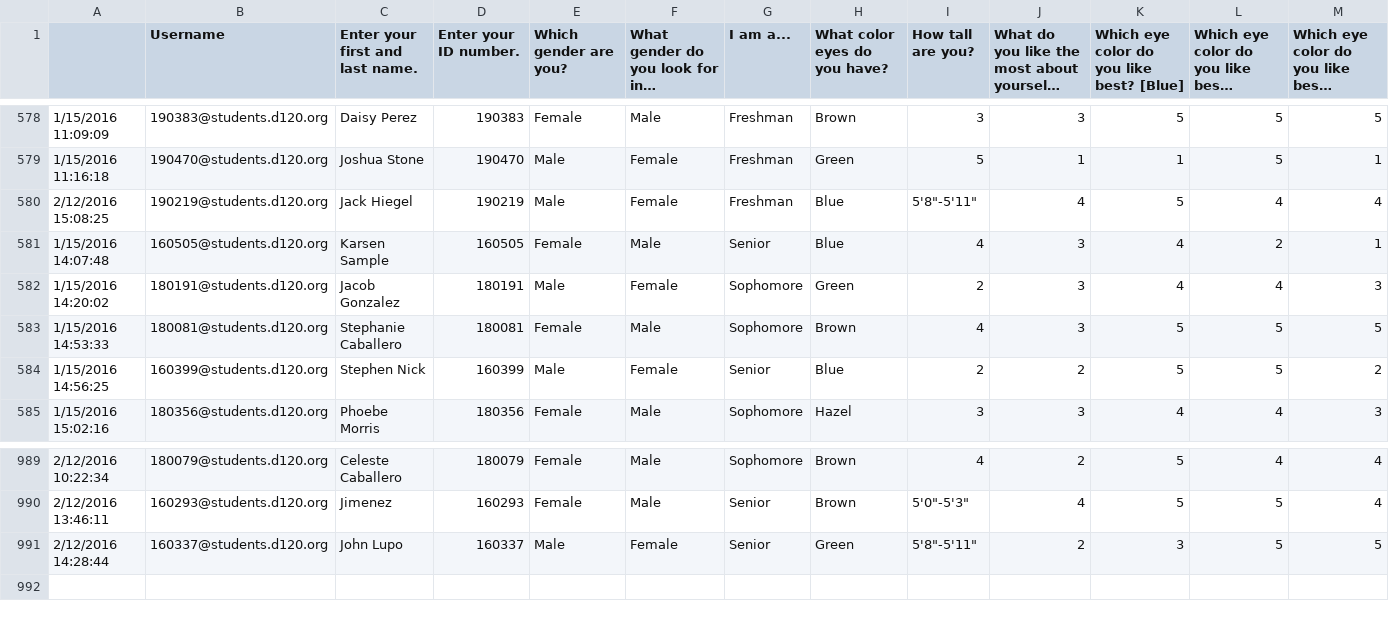
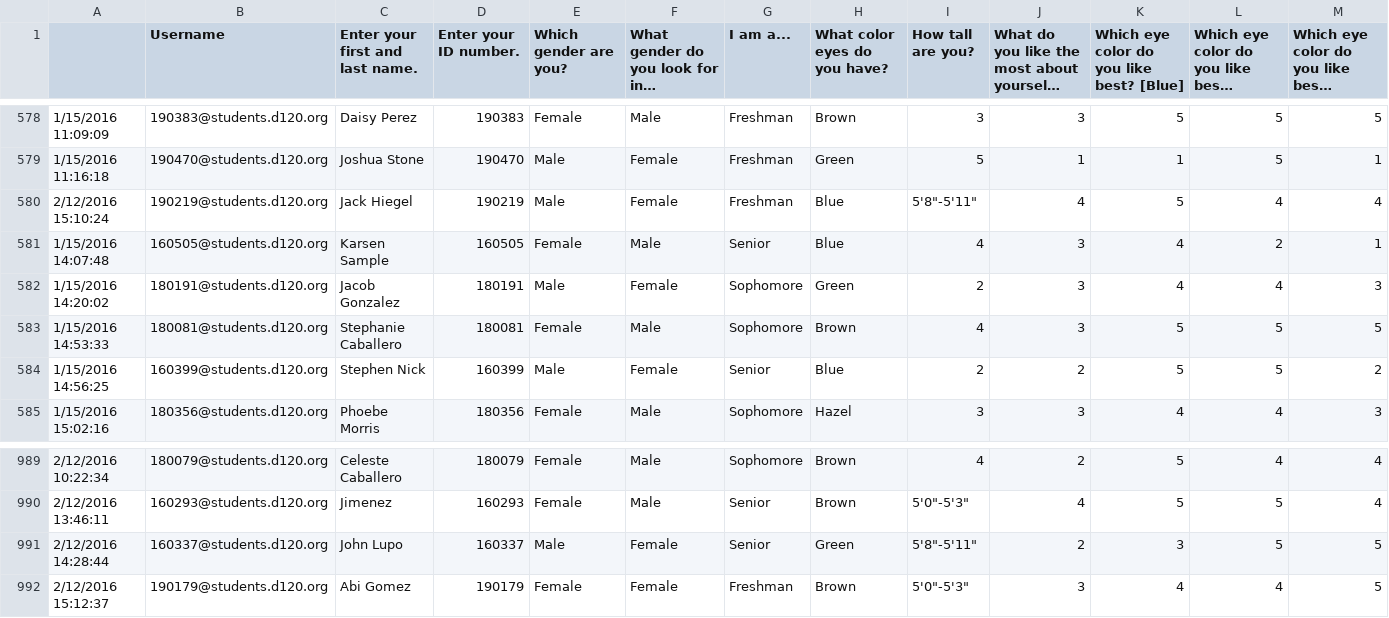
Before and after one commit to MHSByteClub/mhsbyteclub.github.io, a CSV file: matchresponses.csv, drawn as a sheet; only a part is shown, gaps mark what is left out; long unchanged cells end in …; rows hold the shown columns only; the diff names each change by its address in the sheet, - before the commit and + after, or states it on an @@ line.

Commit message:
updated matchresponses.csv

```diff
--- a/matchresponses.csv
+++ b/matchresponses.csv
-A580: 2/12/2016 15:08:25
+A580: 2/12/2016 15:10:24
+row 992: 2/12/2016 15:12:37 | 190179@students.d120.org | Abi Gomez | 190179 | Female | Female | Freshman | Brown | 5'0"-5'3" | 3 | 4 | 4 | 5
```
